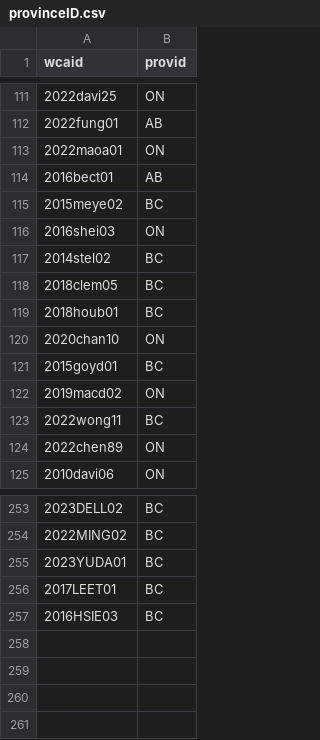
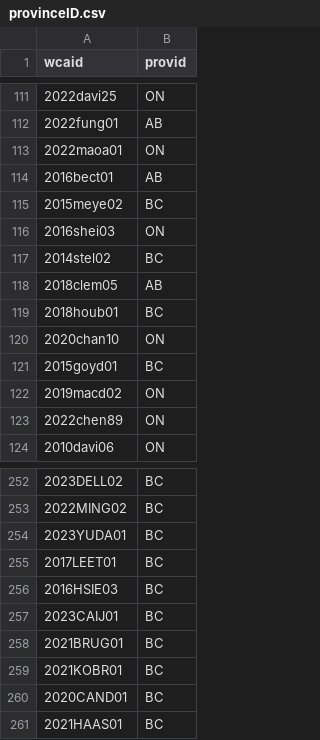
Before and after one commit to CatchGoogle/catchgoogle.github.io, a CSV file: provinceID.csv, drawn as a sheet; only a part is shown, gaps mark what is left out.

Commit message:
Update provinceID.csv

```diff
--- a/provinceID.csv
+++ b/provinceID.csv
@@ -117,3 +117,3 @@ wcaid,provid
 2014stel02,BC
-2018clem05,BC
+2018clem05,AB
 2018houb01,BC
@@ -122,3 +122,2 @@ wcaid,provid
 2019macd02,ON
-2022wong11,BC
 2022chen89,ON
@@ -257 +256,6 @@ wcaid,provid
 2016HSIE03,BC
+2023CAIJ01,BC
+2021BRUG01,BC
+2021KOBR01,BC
+2020CAND01,BC
+2021HAAS01,BC
```
